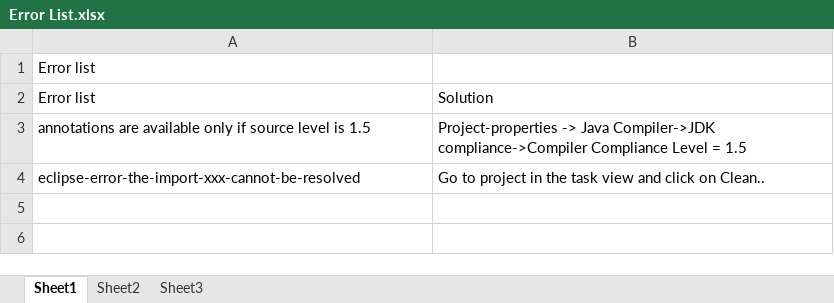
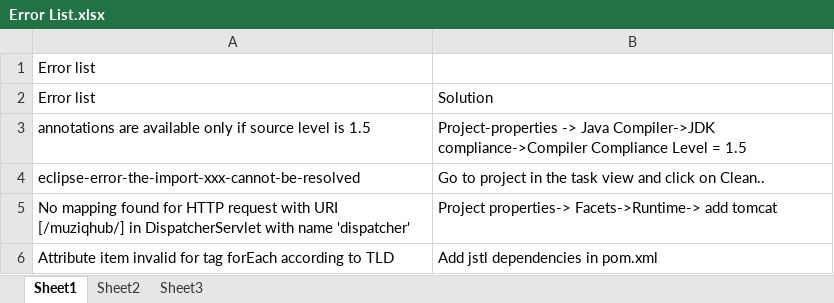
Before and after one commit to ramapuramgeetha/muziqhub_Final, an Excel workbook: Error List.xlsx, sheet Sheet1, drawn as a sheet; values as stored, in another font and other column widths than the file's, no borders; the diff names each change by its address in the sheet, - before the commit and + after, or states it on an @@ line.

Commit message:
jstl code added- hibernate not working yet

```diff
--- a/Error List.xlsx (sheet Sheet1)
+++ b/Error List.xlsx (sheet Sheet1)
+row 5: No mapping found for HTTP request with URI [/muziqhub/] in DispatcherServlet with name 'dispatcher' | Project properties-> Facets->Runtime-> add tomcat
+row 6: Attribute item invalid for tag forEach according to TLD | Add jstl dependencies in pom.xml
```
Also changed, not shown: 55 other files.
